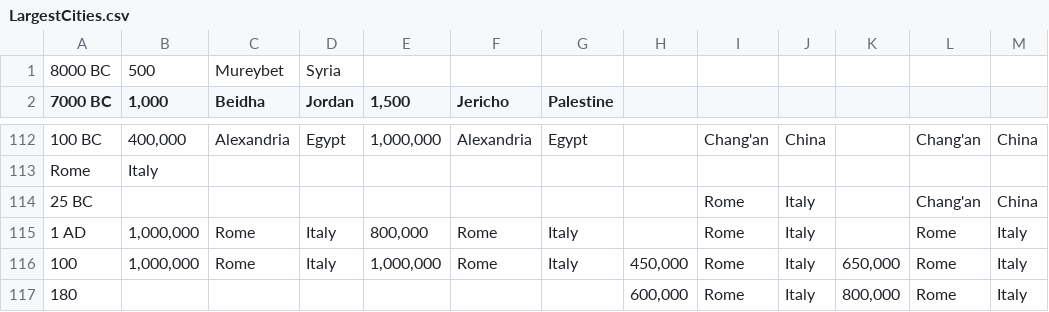
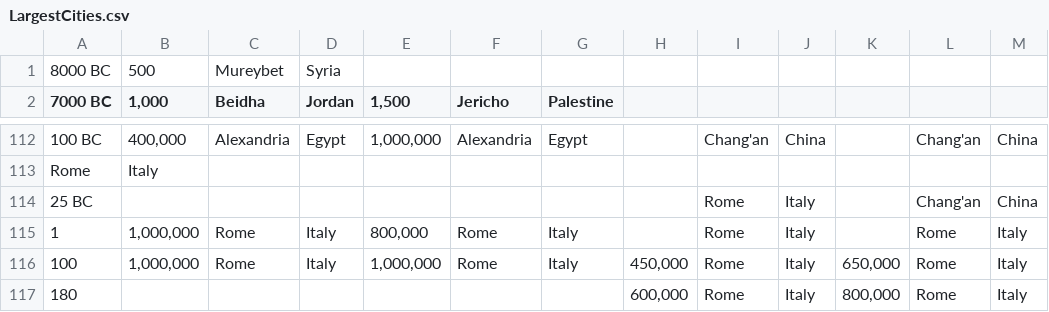
Before and after one commit to jxmorris12/world-civilizations-map, a CSV file: world-civilization-data/LargestCities.csv, drawn as a sheet; only a part is shown, gaps mark what is left out.

Commit message:
clean data for lat and long, convert all years to ints and removed AD

```diff
--- a/world-civilization-data/LargestCities.csv
+++ b/world-civilization-data/LargestCities.csv
@@ -116,3 +116,3 @@ Rome,Italy,,,,,,,,,,,
 25 BC,,,,,,,,Rome,Italy,,Chang'an,China
-1 AD,"1,000,000",Rome,Italy,"800,000",Rome,Italy,,Rome,Italy,,Rome,Italy
+1,"1,000,000",Rome,Italy,"800,000",Rome,Italy,,Rome,Italy,,Rome,Italy
 100," 1,000,000",Rome,Italy,"1,000,000",Rome,Italy,"450,000",Rome,Italy,"650,000",Rome,Italy
```
Also changed, not shown: 1 other file.
